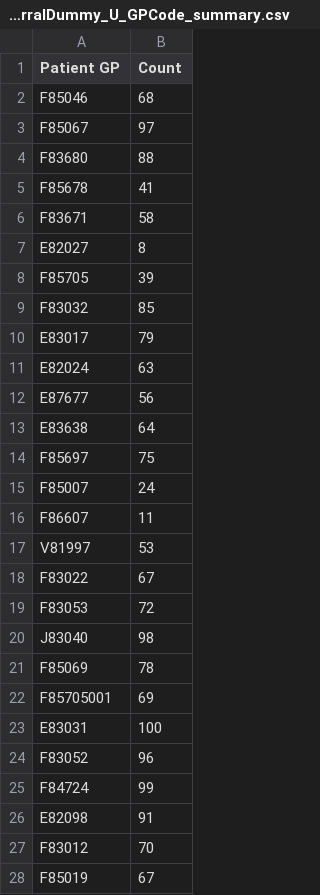
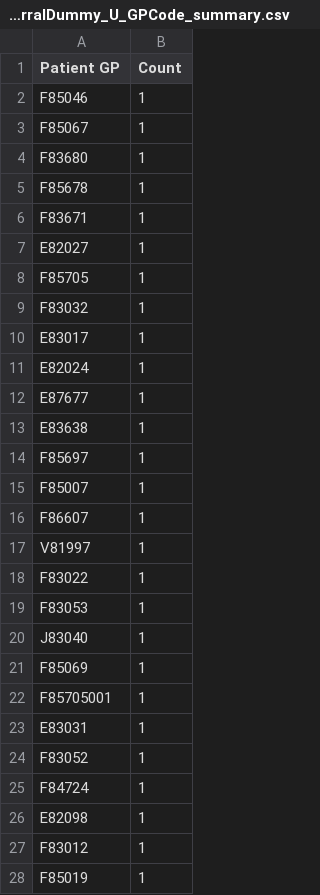
Before and after one commit to SarahHoustonGH/Diagnostic_HealthEquityAudit, a CSV file: Stage1Outputs/CDCReferralDummy_U_GPCode_summary.csv, drawn as a sheet; only a part is shown; the diff covers the shown part only.

```diff
--- a/Stage1Outputs/CDCReferralDummy_U_GPCode_summary.csv
+++ b/Stage1Outputs/CDCReferralDummy_U_GPCode_summary.csv
@@ -1,28 +1,28 @@
 Patient GP,Count
-F85046,68
-F85067,97
-F83680,88
-F85678,41
-F83671,58
-E82027,8
-F85705,39
-F83032,85
-E83017,79
-E82024,63
-E87677,56
-E83638,64
-F85697,75
-F85007,24
-F86607,11
-V81997,53
-F83022,67
-F83053,72
-J83040,98
-F85069,78
-F85705001,69
-E83031,100
-F83052,96
-F84724,99
-E82098,91
-F83012,70
-F85019,67
+F85046,1
+F85067,1
+F83680,1
+F85678,1
+F83671,1
+E82027,1
+F85705,1
+F83032,1
+E83017,1
+E82024,1
+E87677,1
+E83638,1
+F85697,1
+F85007,1
+F86607,1
+V81997,1
+F83022,1
+F83053,1
+J83040,1
+F85069,1
+F85705001,1
+E83031,1
+F83052,1
+F84724,1
+E82098,1
+F83012,1
+F85019,1
```
Also changed, not shown: 40 edited cells elsewhere in this file, Stage1Outputs/Merged_U_GP_IMD.csv, Stage1Outputs/Merged_U_Pop_IMD.csv, 11 other files.
